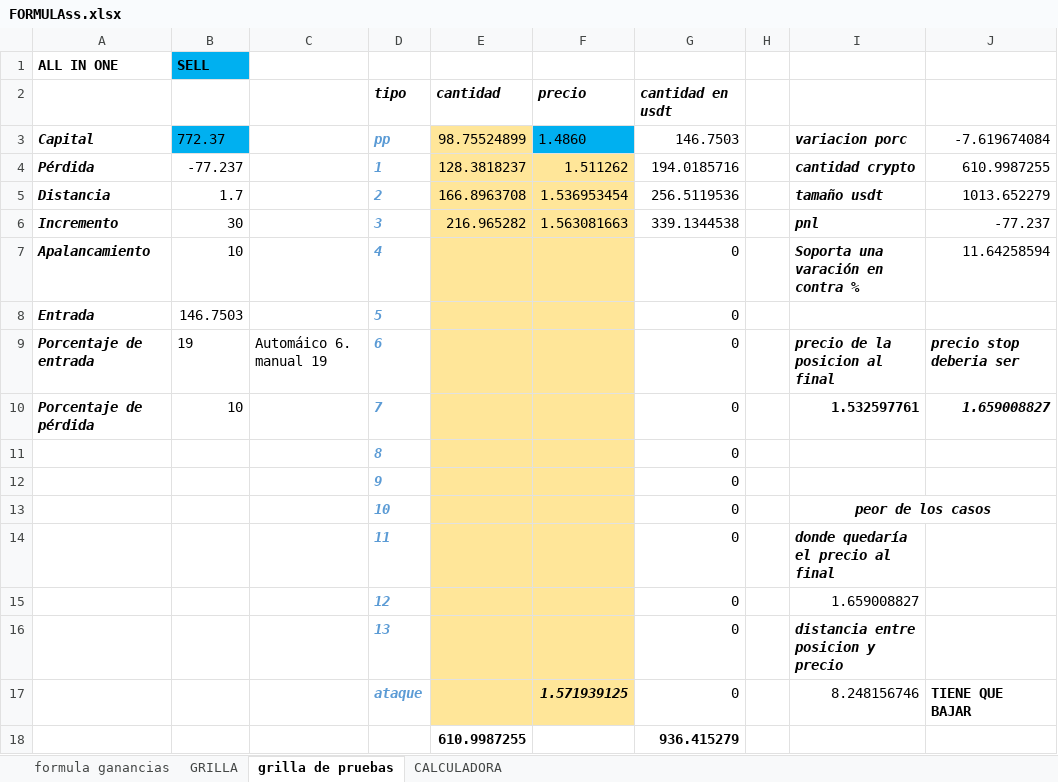
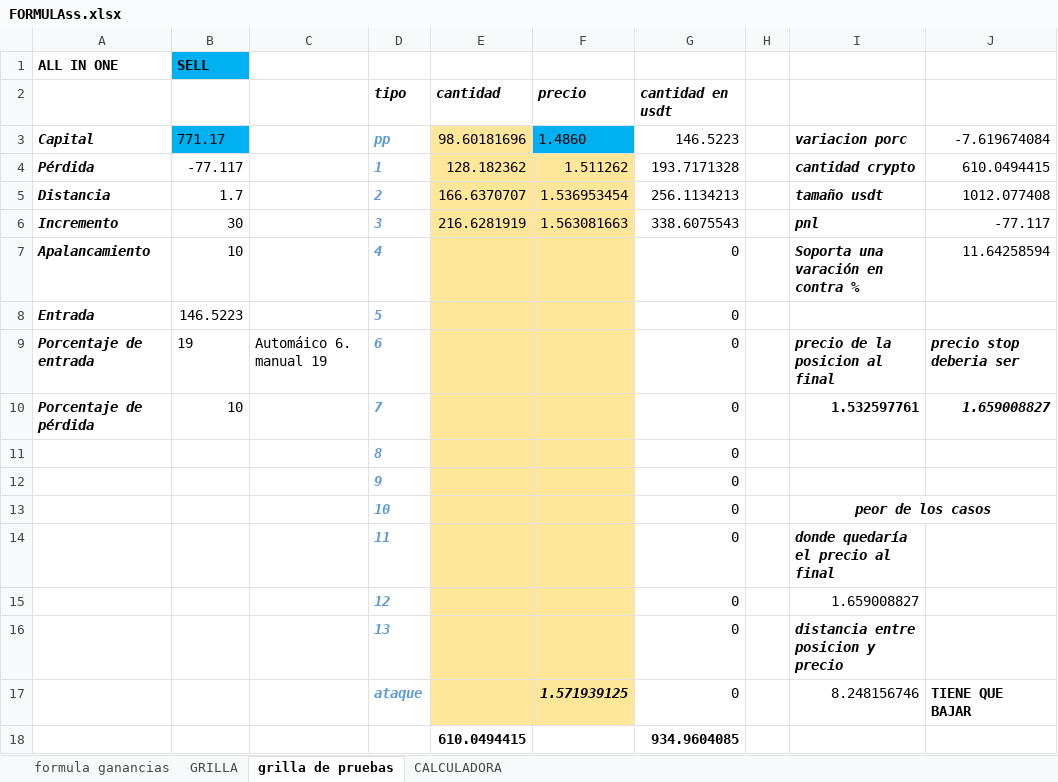
Before and after one commit to luisgomezzz/luchocrypto, an Excel workbook: old/FORMULAss.xlsx, sheet grilla de pruebas, drawn as a sheet; values as stored, in another font and other column widths than the file's, no borders; conditional formats not drawn; removed rows and columns are numbered as before the commit, all else as after; the diff names each change by its address in the sheet, - before the commit and + after, or states it on an @@ line.

```diff
--- a/old/FORMULAss.xlsx (sheet grilla de pruebas)
+++ b/old/FORMULAss.xlsx (sheet grilla de pruebas)
-B3: 772.37
+B3: 771.17
-E3: 98.75524899
+E3: 98.60181696
-G3: 146.7503
+G3: 146.5223
-B4: -77.237
+B4: -77.117
-E4: 128.3818237
+E4: 128.182362
-G4: 194.0185716
+G4: 193.7171328
-J4: 610.9987255
+J4: 610.0494415
-E5: 166.8963708
+E5: 166.6370707
-G5: 256.5119536
+G5: 256.1134213
-J5: 1013.652279
+J5: 1012.077408
-E6: 216.965282
+E6: 216.6281919
-G6: 339.1344538
+G6: 338.6075543
-J6: -77.237
+J6: -77.117
-B8: 146.7503
+B8: 146.5223
-row 18:  |  |  |  | 610.9987255 |  | 936.415279
+row 18:  |  |  |  | 610.0494415 |  | 934.9604085
```
Also changed, not shown: sheet CALCULADORA, hidden cells, 1 other file.
